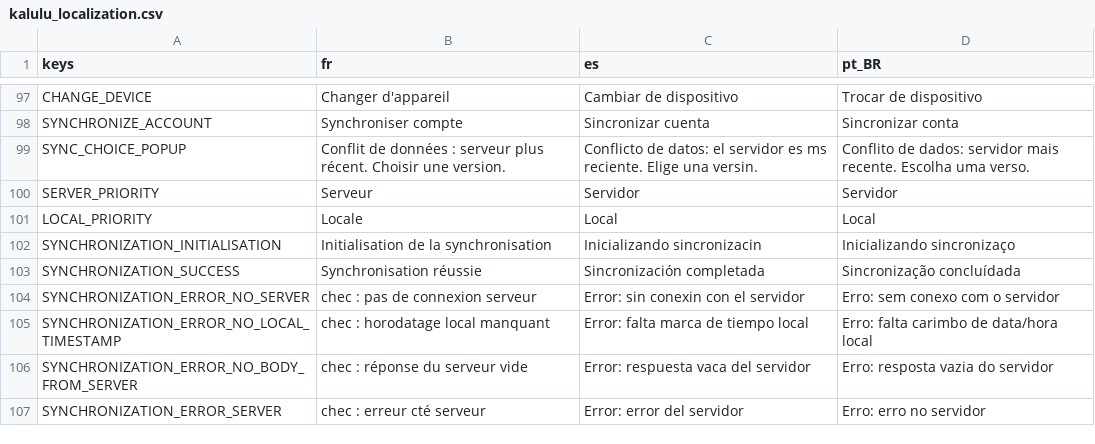
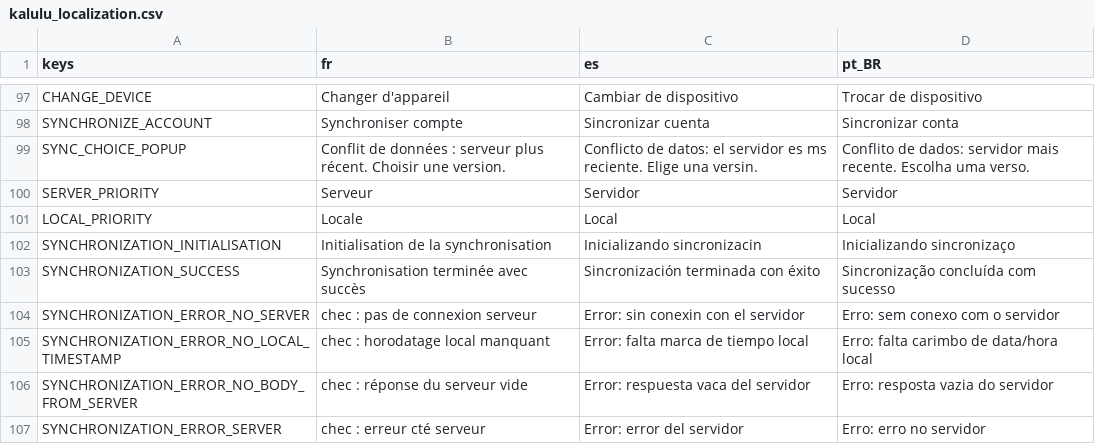
Before and after one commit to Excello-Recherche-Education/Kalulu, a CSV file: kalulu_localization.csv, drawn as a sheet; only a part is shown, gaps mark what is left out.

Commit message:
Translation update + clean code

```diff
--- a/kalulu_localization.csv
+++ b/kalulu_localization.csv
@@ -353,3 +353,3 @@ LOCAL_PRIORITY,Locale,Local,Local
 SYNCHRONIZATION_INITIALISATION,Initialisation de la synchronisation,Inicializando sincronizacin,Inicializando sincronizaço
-SYNCHRONIZATION_SUCCESS,Synchronisation réussie,Sincronización completada,Sincronização concluídada
+SYNCHRONIZATION_SUCCESS,Synchronisation terminée avec succès,Sincronización terminada con éxito,Sincronização concluída com sucesso
 SYNCHRONIZATION_ERROR_NO_SERVER,chec : pas de connexion serveur,Error: sin conexin con el servidor,Erro: sem conexo com o servidor
```
Also changed, not shown: 5 other files.
